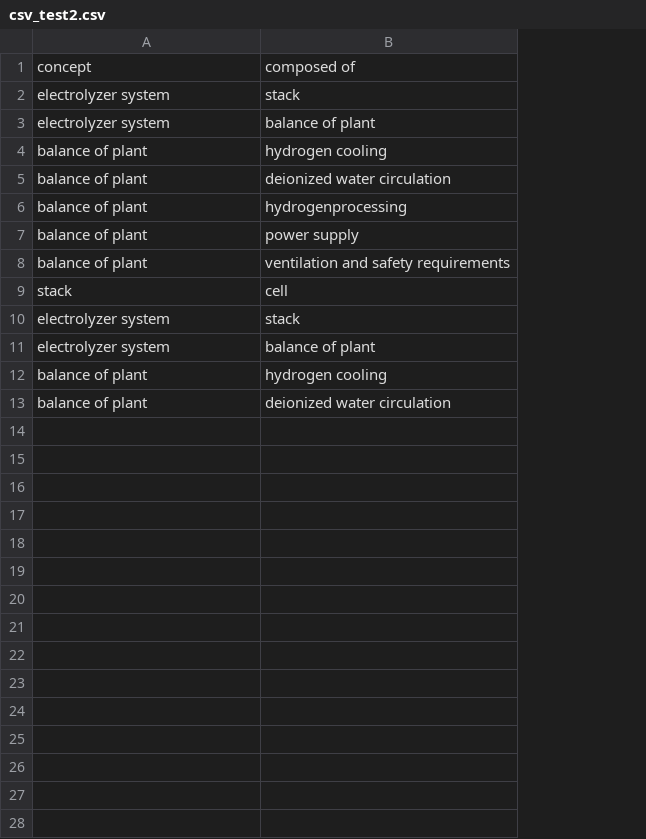
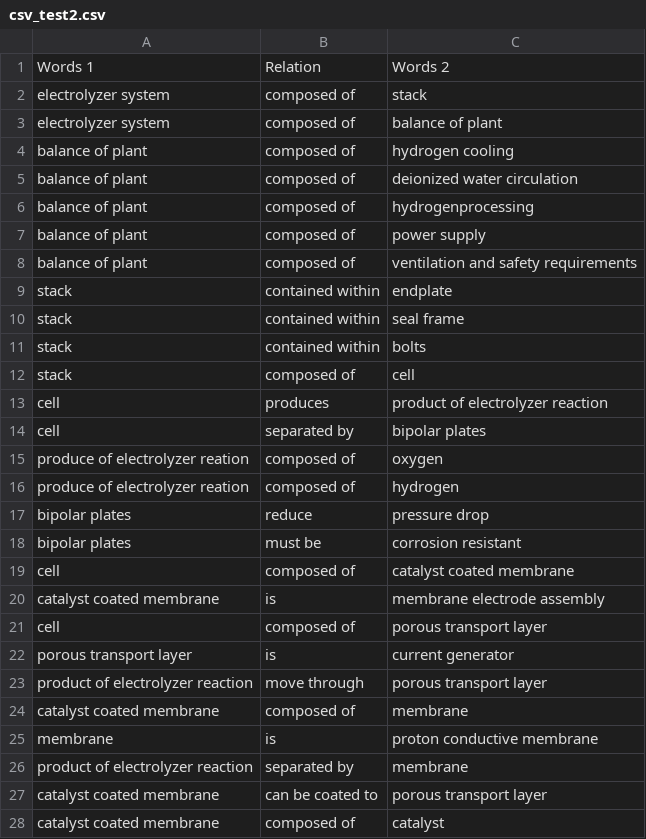
Before and after one commit to pseur/hydrogenontology, a CSV file: csv_test2.csv, drawn as a sheet; only a part is shown; removed rows and columns are numbered as before the commit, all else as after; the diff covers the shown part only; the diff names each change by its address in the sheet, - before the commit and + after, or states it on an @@ line.

Commit message:
Add files via upload

```diff
--- a/csv_test2.csv
+++ b/csv_test2.csv
+column B, rows 2-8: all composed of; row 12: composed of
-row 1: concept | composed of
+row 1: Words 1 | Relation | Words 2
+row 9: stack | contained within | endplate
+row 10: stack | contained within | seal frame
+row 11: stack | contained within | bolts
-row 10: electrolyzer system | stack
-row 11: electrolyzer system | balance of plant
-row 12: balance of plant | hydrogen cooling
-row 13: balance of plant | deionized water circulation
+row 13: cell | produces | product of electrolyzer reaction
+row 14: cell | separated by | bipolar plates
+row 15: produce of electrolyzer reation | composed of | oxygen
+row 16: produce of electrolyzer reation | composed of | hydrogen
+row 17: bipolar plates | reduce | pressure drop
+row 18: bipolar plates | must be | corrosion resistant
+row 19: cell | composed of | catalyst coated membrane
+row 20: catalyst coated membrane | is | membrane electrode assembly
+row 21: cell | composed of | porous transport layer
+row 22: porous transport layer | is | current generator
+row 23: product of electrolyzer reaction | move through | porous transport layer
+row 24: catalyst coated membrane | composed of | membrane
+row 25: membrane | is | proton conductive membrane
+row 26: product of electrolyzer reaction | separated by | membrane
+row 27: catalyst coated membrane | can be coated to | porous transport layer
+row 28: catalyst coated membrane | composed of | catalyst
```
Also changed, not shown: 7 added rows elsewhere in this file.
